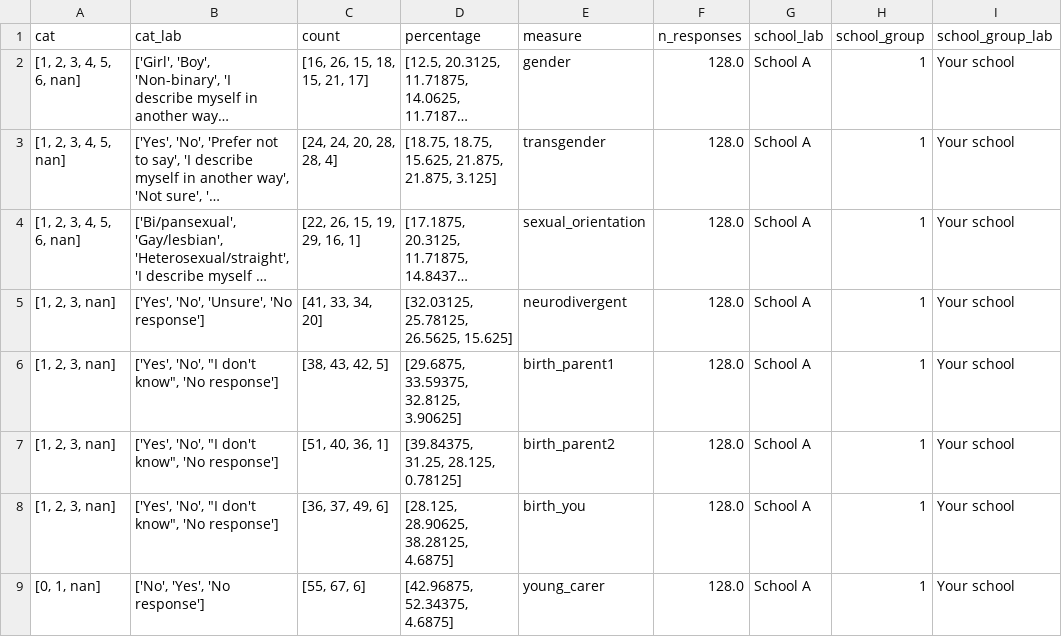
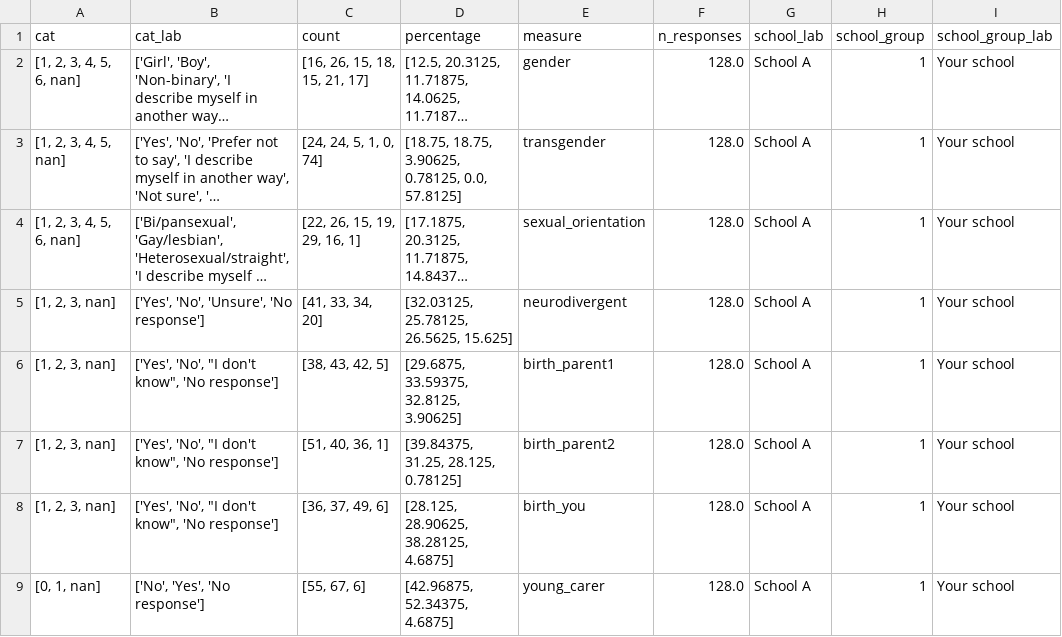
Before and after one commit to kailo-beewell/synthetic_standard_school_dashboards, a CSV file: data/survey_data/aggregate_demographic.csv, drawn as a sheet; only a part is shown; long unchanged cells end in …; the diff covers the shown part only; the diff names each change by its address in the sheet, - before the commit and + after, or states it on an @@ line.

Commit message:
Modify some responses for school A to be less than 10

```diff
--- a/data/survey_data/aggregate_demographic.csv
+++ b/data/survey_data/aggregate_demographic.csv
-C3 (count): [24, 24, 20, 28, 28, 4]
+C3 (count): [24, 24, 5, 1, 0, 74]
-D3 (percentage): [18.75, 18.75, 15.625, 21.875, 21.875, 3.125]
+D3 (percentage): [18.75, 18.75, 3.90625, 0.78125, 0.0, 57.8125]
```
Also changed, not shown: 12 edited cells elsewhere in this file, 1 other file.
